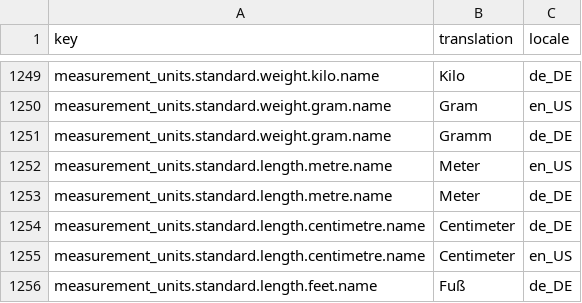
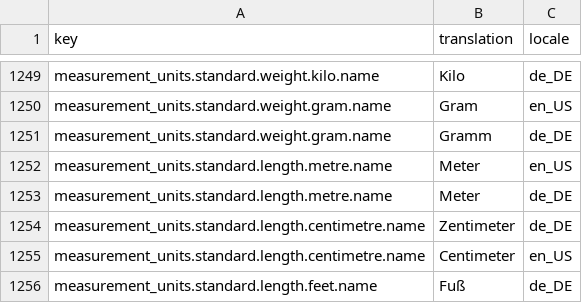
Before and after one commit to spryker-shop/b2b-demo-shop, a CSV file: data/import/glossary.csv, drawn as a sheet; only a part is shown, gaps mark what is left out.

Commit message:
CORE-2345 Fixing German translation for Centimeter

```diff
--- a/data/import/glossary.csv
+++ b/data/import/glossary.csv
@@ -1253,3 +1253,3 @@ measurement_units.standard.length.metre.name,Meter,en_US
 measurement_units.standard.length.metre.name,Meter,de_DE
-measurement_units.standard.length.centimetre.name,Centimeter,de_DE
+measurement_units.standard.length.centimetre.name,Zentimeter,de_DE
 measurement_units.standard.length.centimetre.name,Centimeter,en_US
```
